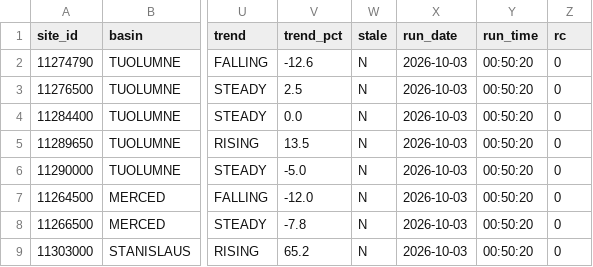
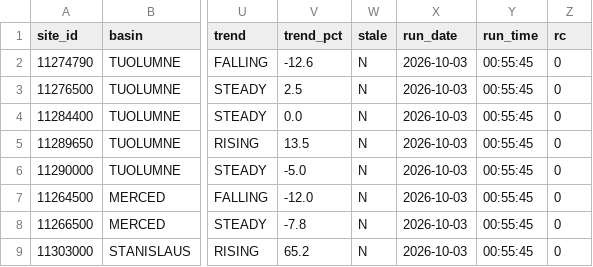
Before and after one commit to bdgroves/sierra-flow-cobol, a CSV file: results.csv, drawn as a sheet; only a part is shown, gaps mark what is left out; the diff names each change by its address in the sheet, - before the commit and + after, or states it on an @@ line.

```diff
--- a/results.csv
+++ b/results.csv
-Y2:Y9 (run_time): 00:50:20
+Y2:Y9 (run_time): 00:55:45
```
Also changed, not shown: 2 other files.
